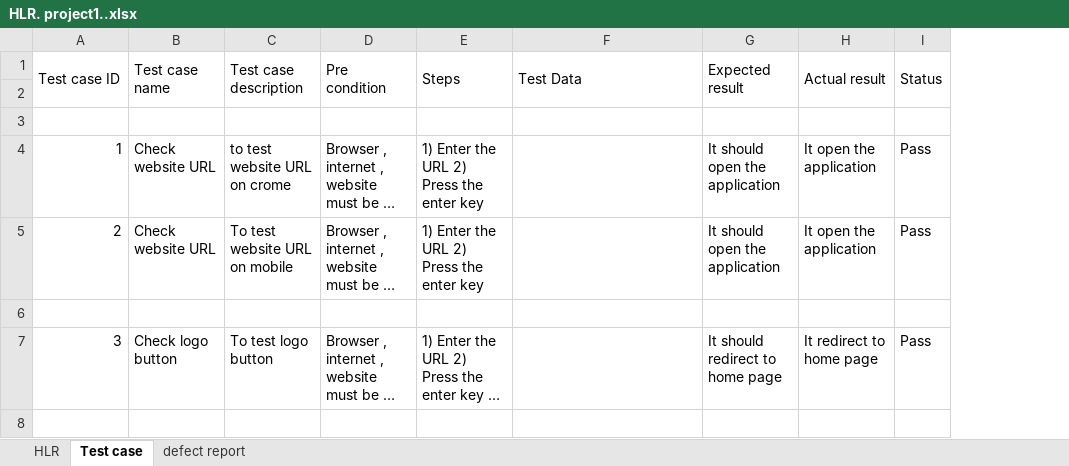
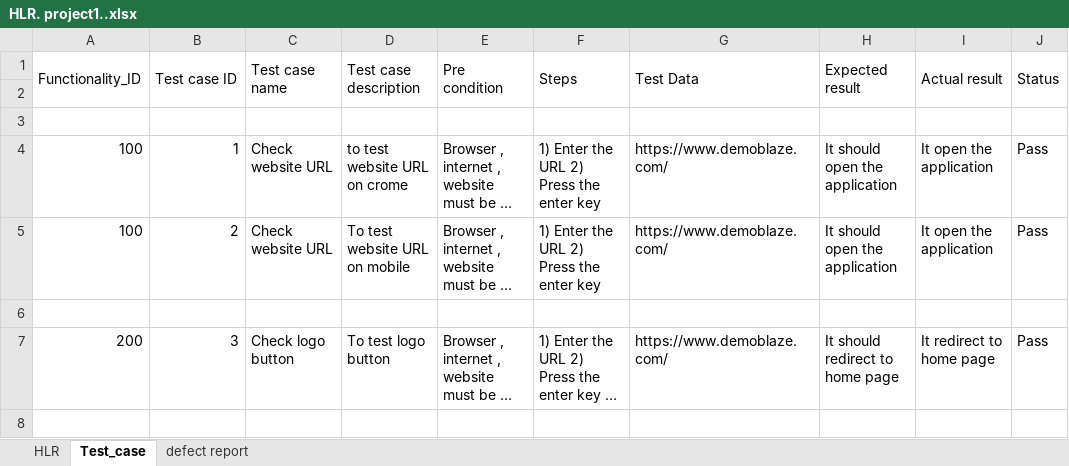
Before and after one commit to Bhumika-TOPS/SoftwareTesting, an Excel workbook: project/HLR. project1..xlsx, sheet Test_case, drawn as a sheet; only a part is shown; long unchanged cells end in …; values as stored, in another font and other column widths than the file's, no cell formats; addresses are those after the commit; the diff covers the shown part only; the diff names each change by its address in the sheet, - before the commit and + after, or states it on an @@ line.

```diff
--- a/project/HLR. project1..xlsx (sheet Test_case)
+++ b/project/HLR. project1..xlsx (sheet Test_case)
-sheet tab: Test case
+sheet tab: Test_case
+column A (Functionality_ID), rows 4-7: 100 | 100 |  | 200
-G4:G5 (Test Data): (empty)
+G4:G5 (Test Data): https://www.demoblaze.com/
-G7 (Test Data): (empty)
+G7 (Test Data): https://www.demoblaze.com/
```
Also changed, not shown: 83 edited cells elsewhere in this sheet, sheet defect report, cell formats, 1 other file.
